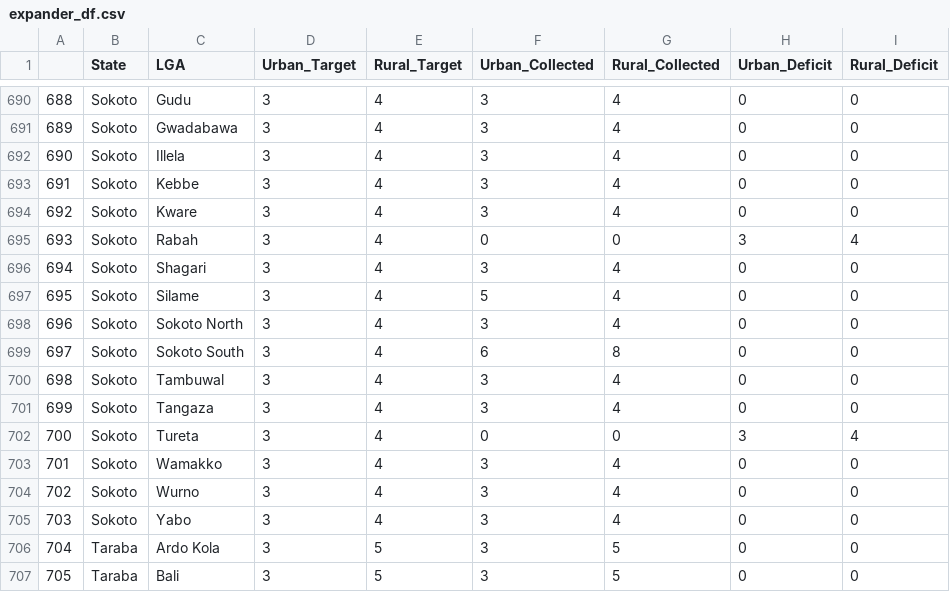
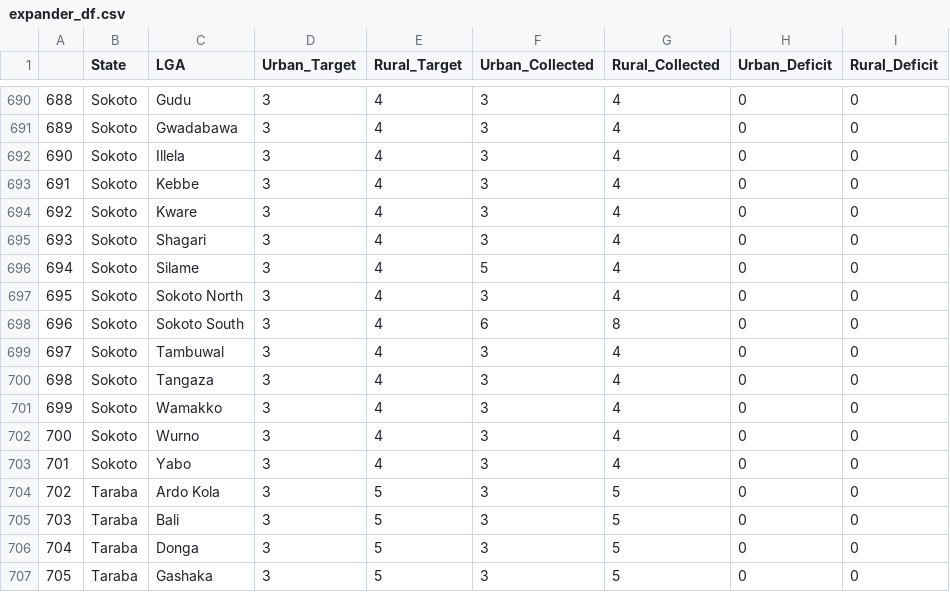
Before and after one commit to vistaaquadri/NESIP-1.0, a CSV file: data/dashboard_data/expander_df.csv, drawn as a sheet; only a part is shown, gaps mark what is left out; the shorter side is filled out with more unchanged rows; removed rows and columns are numbered as before the commit, all else as after; the diff names each change by its address in the sheet, - before the commit and + after, or states it on an @@ line.

```diff
--- a/data/dashboard_data/expander_df.csv
+++ b/data/dashboard_data/expander_df.csv
-row 695: 693 | Sokoto | Rabah | 3 | 4 | 0 | 0 | 3 | 4
@@ column A renumbered from row 695 down @@
-row 702: 700 | Sokoto | Tureta | 3 | 4 | 0 | 0 | 3 | 4
```
Also changed, not shown: data/dashboard_data/dashboard_single_df.csv, data/dashboard_data/state_lga_completion_data.csv, 1 other file.
